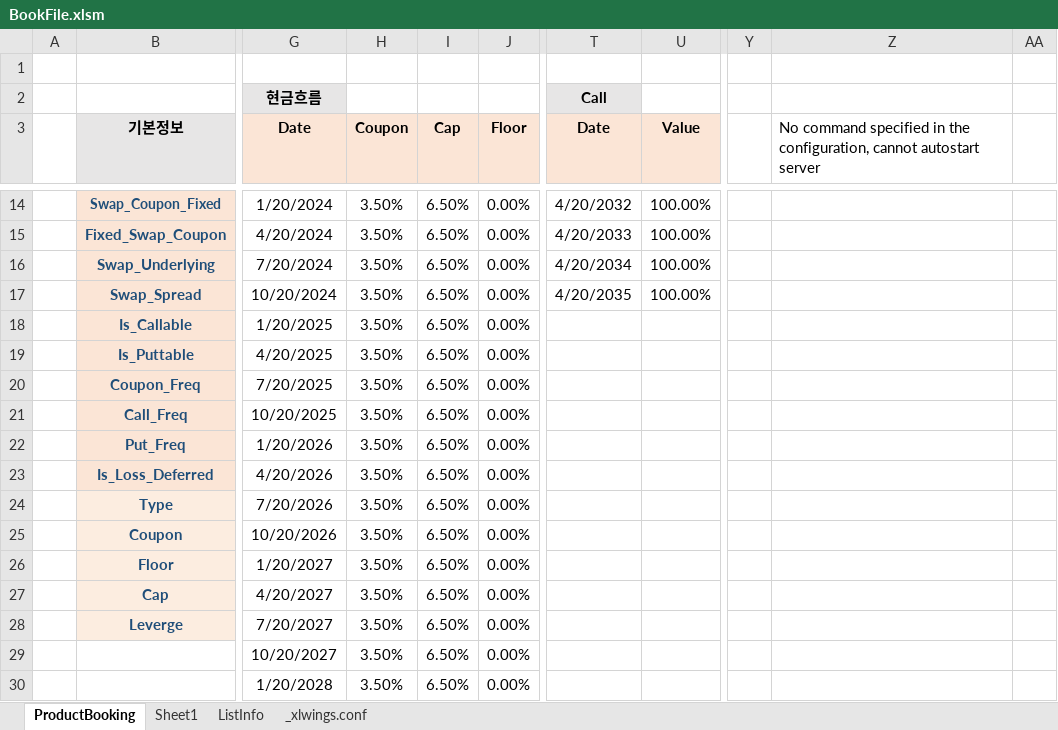
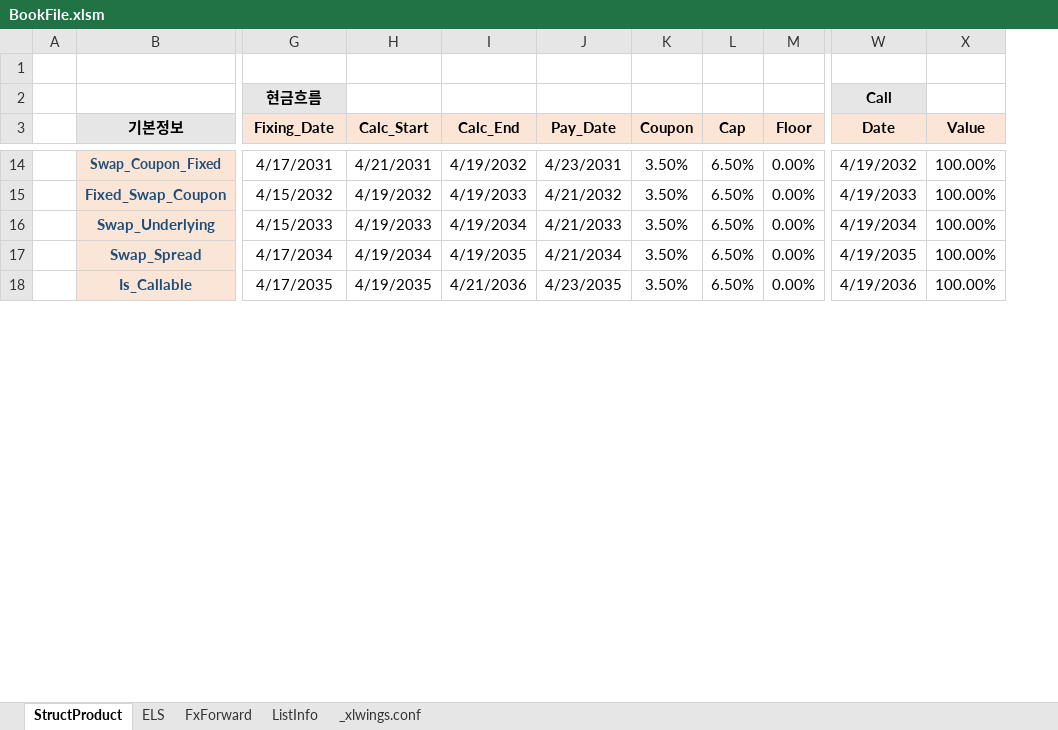
Before and after one commit to JunbeomL22/Booking, an Excel workbook: BookFile.xlsm, sheet StructProduct, drawn as a sheet; only a part is shown, gaps mark what is left out; values as stored, in another font and other column widths than the file's, no borders; charts and pictures not drawn; removed rows and columns are numbered as before the commit, all else as after; rows hold the shown columns only; the diff covers the shown part only; the diff names each change by its address in the sheet, - before the commit and + after, or states it on an @@ line.

```diff
--- a/BookFile.xlsm (sheet StructProduct)
+++ b/BookFile.xlsm (sheet StructProduct)
-sheet tab: ProductBooking
+sheet tab: StructProduct
-sheet tab: Sheet1
+sheet tab: ELS
+sheet tab: FxForward
+column H (Calc_Start), rows 14-18: 4/21/2031 | 4/19/2032 | 4/19/2033 | 4/19/2034 | 4/19/2035
+column I (Calc_End), rows 14-18: 4/19/2032 | 4/19/2033 | 4/19/2034 | 4/19/2035 | 4/21/2036
+column J (Pay_Date), rows 14-18: 4/23/2031 | 4/21/2032 | 4/21/2033 | 4/21/2034 | 4/23/2035
-column Y, empty
-column Z, row 3: No command specified in the configuration, cannot autostart server
-column AA, empty
-G3: Date
+G3: Fixing_Date
-G14 (Fixing_Date): 1/20/2024
+G14 (Fixing_Date): 4/17/2031
-W14 (Date): 4/20/2032
+W14 (Date): 4/19/2032
-G15 (Fixing_Date): 4/20/2024
+G15 (Fixing_Date): 4/15/2032
-W15 (Date): 4/20/2033
+W15 (Date): 4/19/2033
-G16 (Fixing_Date): 7/20/2024
+G16 (Fixing_Date): 4/15/2033
-W16 (Date): 4/20/2034
+W16 (Date): 4/19/2034
-G17 (Fixing_Date): 10/20/2024
+G17 (Fixing_Date): 4/17/2034
-W17 (Date): 4/20/2035
+W17 (Date): 4/19/2035
-G18 (Fixing_Date): 1/20/2025
+G18 (Fixing_Date): 4/17/2035
-W18 (Date): (empty)
+W18 (Date): 4/19/2036
-X18 (Value): (empty)
+X18 (Value): 100.00%
-row 19:  | Is_Puttable | 4/20/2025 | 3.50% | 6.50% | 0.00%
-row 20:  | Coupon_Freq | 7/20/2025 | 3.50% | 6.50% | 0.00%
-row 21:  | Call_Freq | 10/20/2025 | 3.50% | 6.50% | 0.00%
-row 22:  | Put_Freq | 1/20/2026 | 3.50% | 6.50% | 0.00%
-row 23:  | Is_Loss_Deferred | 4/20/2026 | 3.50% | 6.50% | 0.00%
-row 24:  | Type | 7/20/2026 | 3.50% | 6.50% | 0.00%
-row 25:  | Coupon | 10/20/2026 | 3.50% | 6.50% | 0.00%
-row 26:  | Floor | 1/20/2027 | 3.50% | 6.50% | 0.00%
-row 27:  | Cap | 4/20/2027 | 3.50% | 6.50% | 0.00%
-row 28:  | Leverge | 7/20/2027 | 3.50% | 6.50% | 0.00%
-row 29:  |  | 10/20/2027 | 3.50% | 6.50% | 0.00%
-row 30:  |  | 1/20/2028 | 3.50% | 6.50% | 0.00%
```
Also changed, not shown: 24 added rows, 33 removed rows, 24 edited cells and cell formats elsewhere in this sheet, sheet ELS, charts or pictures, 8 other files.
